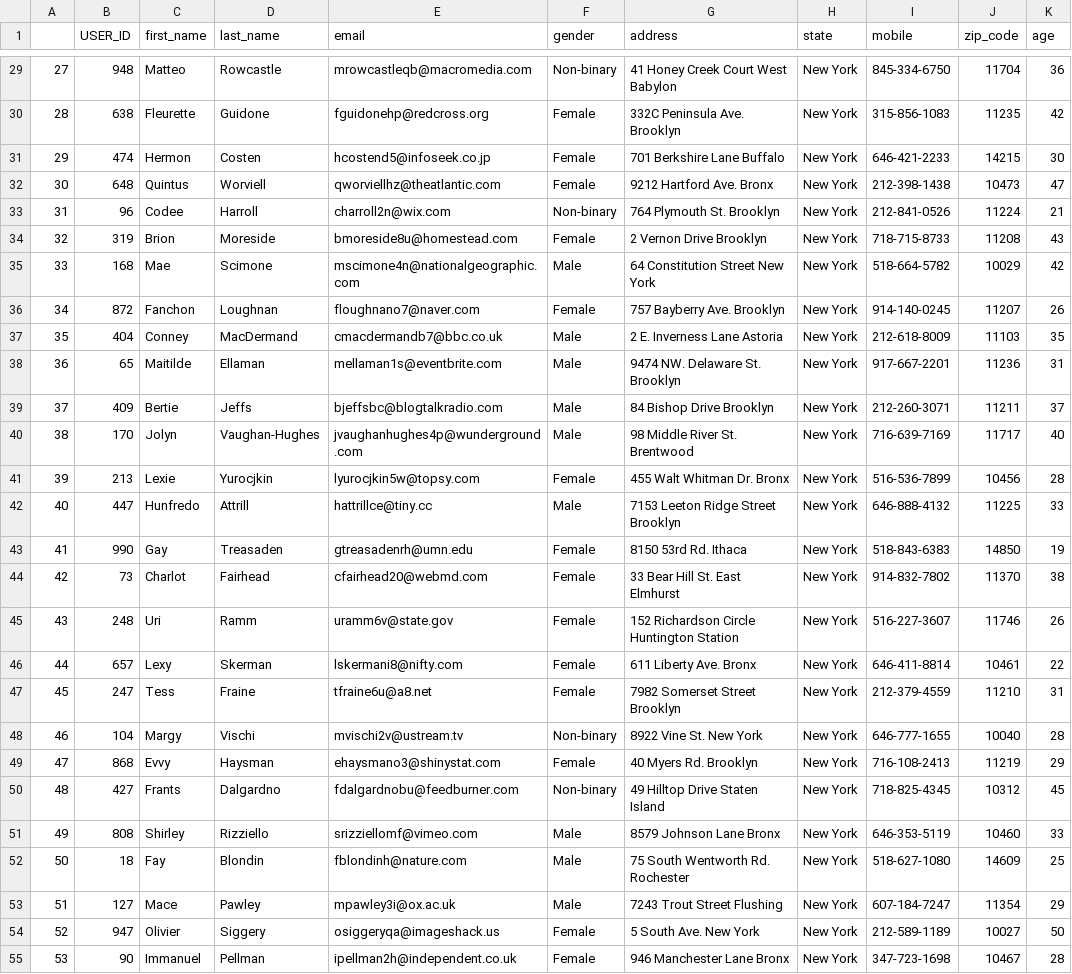
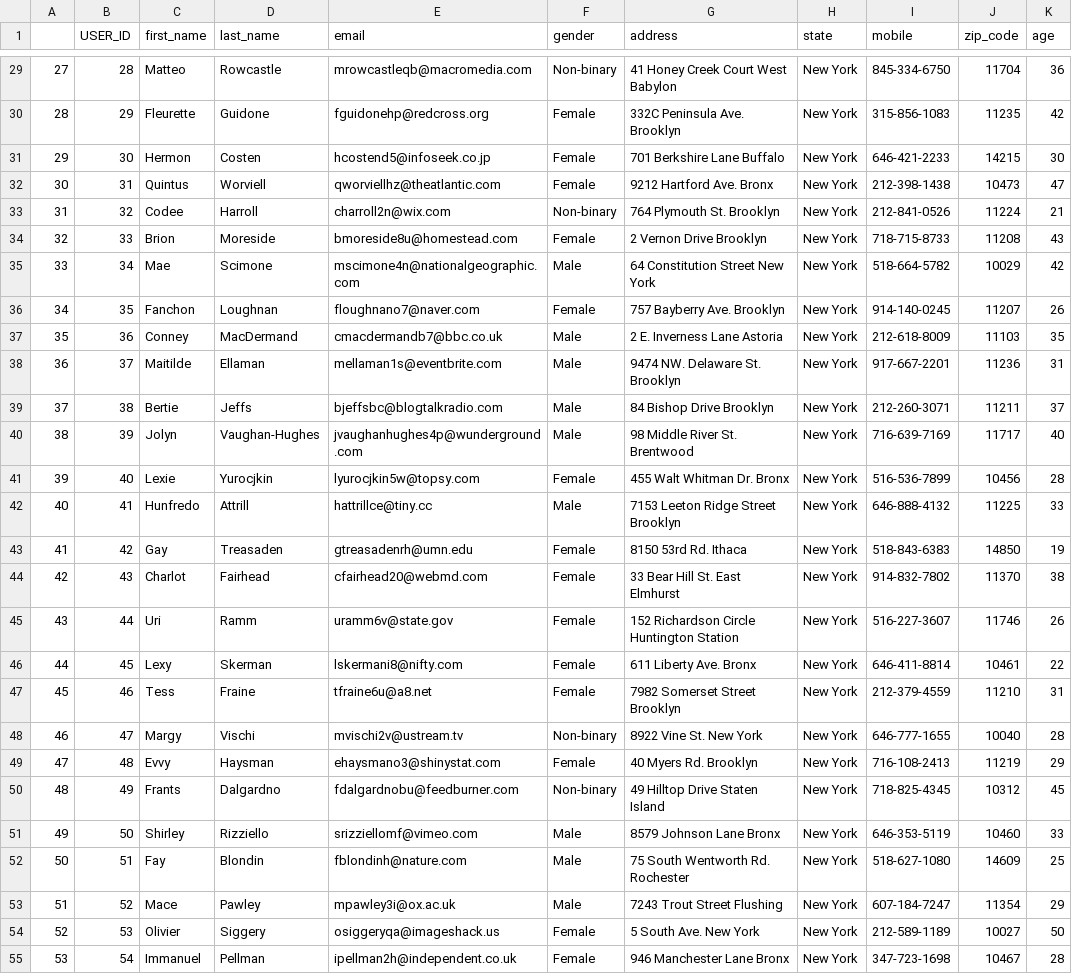
Before and after one commit to JyothsnaKS/lions-meetup, a CSV file: aws-personalize/dataset/user_data_personalize.csv, drawn as a sheet; only a part is shown, gaps mark what is left out; the diff covers the shown part only; the diff names each change by its address in the sheet, - before the commit and + after, or states it on an @@ line.

Commit message:
updated user data csv

```diff
--- a/aws-personalize/dataset/user_data_personalize.csv
+++ b/aws-personalize/dataset/user_data_personalize.csv
-B29 (USER_ID): 948
+B29 (USER_ID): 28
-B30 (USER_ID): 638
+B30 (USER_ID): 29
-B31 (USER_ID): 474
+B31 (USER_ID): 30
-B32 (USER_ID): 648
+B32 (USER_ID): 31
-B33 (USER_ID): 96
+B33 (USER_ID): 32
-B34 (USER_ID): 319
+B34 (USER_ID): 33
-B35 (USER_ID): 168
+B35 (USER_ID): 34
-B36 (USER_ID): 872
+B36 (USER_ID): 35
-B37 (USER_ID): 404
+B37 (USER_ID): 36
-B38 (USER_ID): 65
+B38 (USER_ID): 37
-B39 (USER_ID): 409
+B39 (USER_ID): 38
-B40 (USER_ID): 170
+B40 (USER_ID): 39
-B41 (USER_ID): 213
+B41 (USER_ID): 40
-B42 (USER_ID): 447
+B42 (USER_ID): 41
-B43 (USER_ID): 990
+B43 (USER_ID): 42
-B44 (USER_ID): 73
+B44 (USER_ID): 43
-B45 (USER_ID): 248
+B45 (USER_ID): 44
-B46 (USER_ID): 657
+B46 (USER_ID): 45
-B47 (USER_ID): 247
+B47 (USER_ID): 46
-B48 (USER_ID): 104
+B48 (USER_ID): 47
-B49 (USER_ID): 868
+B49 (USER_ID): 48
-B50 (USER_ID): 427
+B50 (USER_ID): 49
-B51 (USER_ID): 808
+B51 (USER_ID): 50
-B52 (USER_ID): 18
+B52 (USER_ID): 51
-B53 (USER_ID): 127
+B53 (USER_ID): 52
-B54 (USER_ID): 947
+B54 (USER_ID): 53
-B55 (USER_ID): 90
+B55 (USER_ID): 54
```
Also changed, not shown: 73 edited cells elsewhere in this file, 5 other files.
